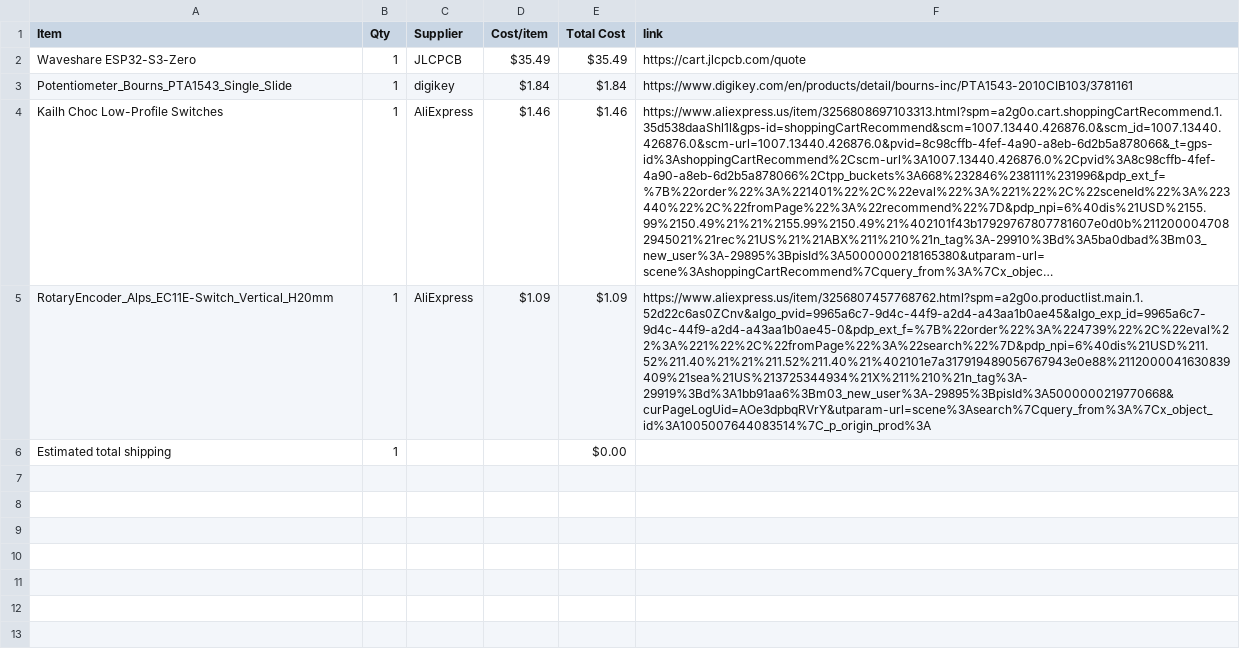
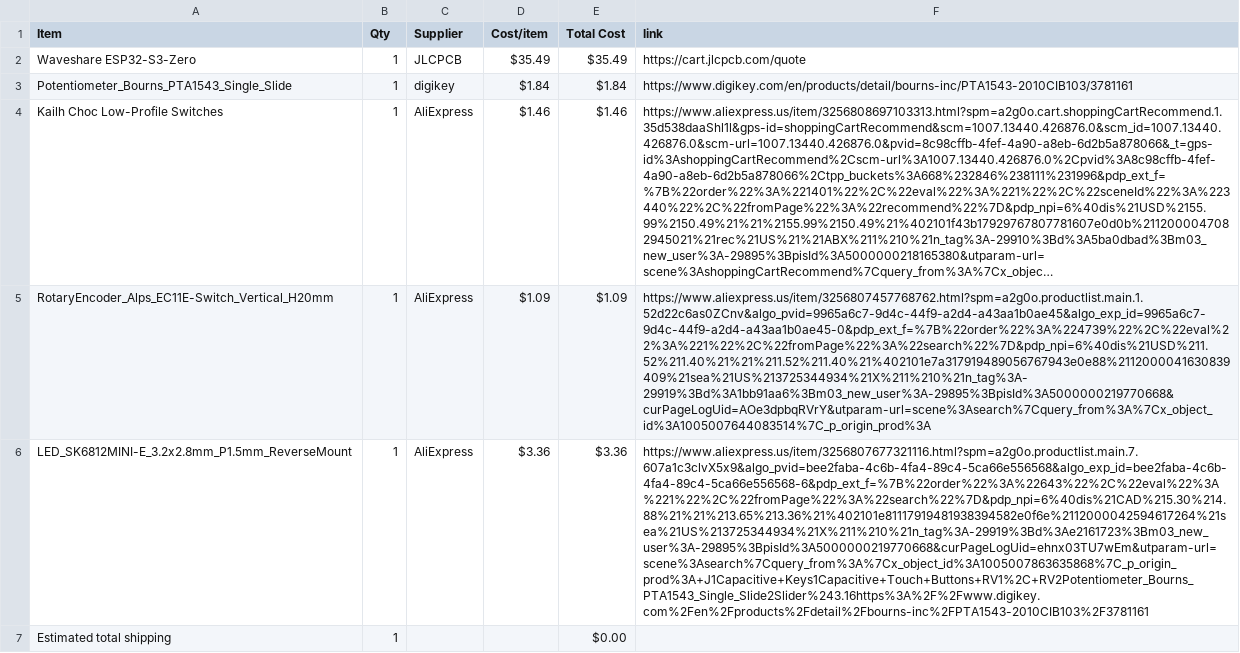
Before and after one commit to vincent2013lam-commits/HYP3RN0VA-HA3K, a CSV file: BOM.csv, drawn as a sheet; long unchanged cells end in …; the diff names each change by its address in the sheet, - before the commit and + after, or states it on an @@ line.

Commit message:
Sync H9P3RN0VA from Half Life

```diff
--- a/BOM.csv
+++ b/BOM.csv
+row 6: LED_SK6812MINI-E_3.2x2.8mm_P1.5mm_ReverseMount | 1 | AliExpress | $3.36 | $3.36 | https://www.aliexpress.us/item/3256807677321116.html?spm=a2g0o.productlist.main.7.607a1c3clvX5x9&algo_pvid=bee2faba-4c6b-4fa4-89c4-5ca66e556568&algo_exp_id=bee2faba-4c6b-4fa4-89c4-5ca66e556568-6&pdp_ext_f=%7B%22order%22%3A%22643%22%2C%22eval%22%3A%221%22%2C%22fromPage%22%3A%22search%22%7D&pdp_npi=6%40dis%21CAD%215.30%214.88%21%21%213.65%213.36%21%402101e81117919481938394582e0f6e%2112000042594617264%21sea%21US%213725344934%21X%211%210%21n_tag%3A-29919%3Bd%3Ae2161723%3Bm03_new_user%3A-29895%3BpisId%3A5000000219770668&curPageLogUid=ehnx03TU7wEm&utparam-url=scene%3Asearch%7Cquery_from%3A%7Cx_object_id%3A1005007863635868%7C_p_origin_prod%3A+J1Capacitive+Keys1Capacitive+Touch+Buttons+RV1%2C+RV2Potentiometer_Bourns_PTA1543_Single_Slide2Slider%243.16https%3A%2F%2Fwww.digikey.com%2Fen%2Fproducts%2Fdetail%2Fbourns-inc%2FPTA1543-2010CIB103%2F3781161
```
